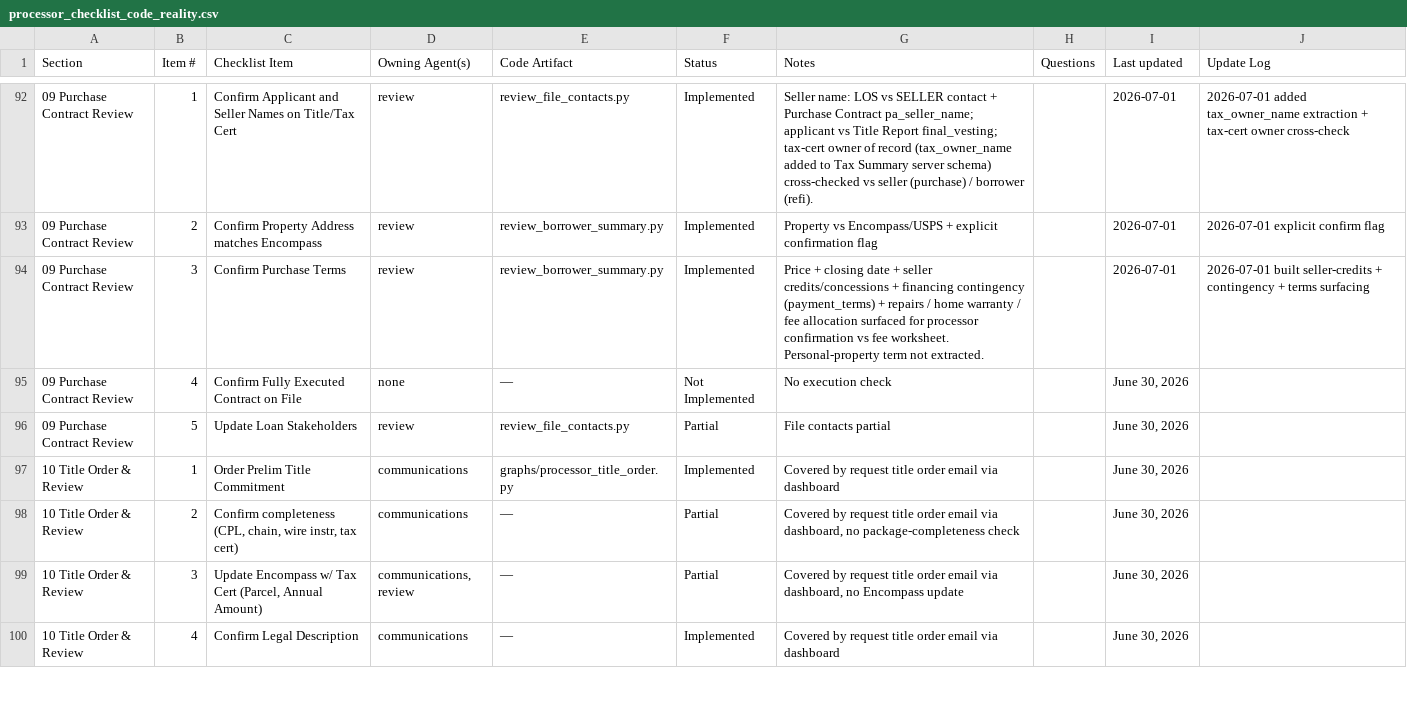
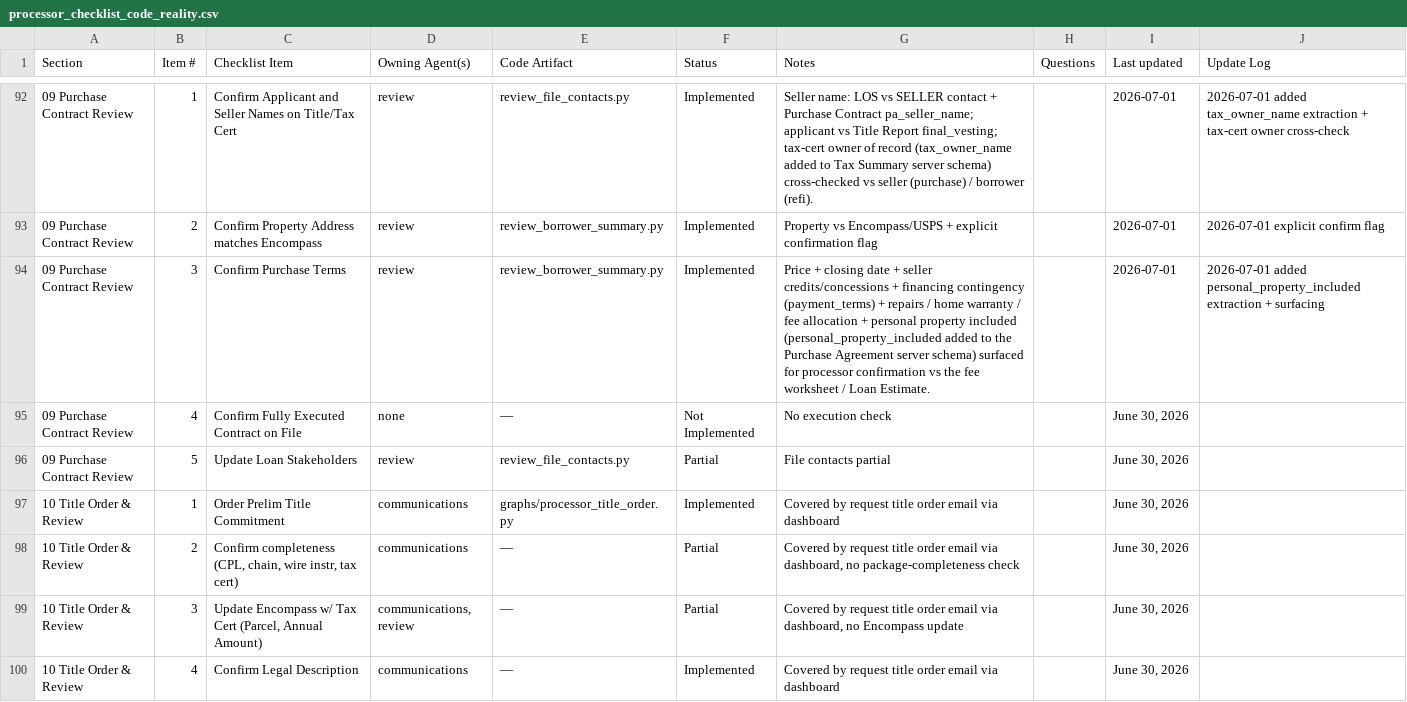
Before and after one commit to FintorAI/processor-assistant-review, a CSV file: docs/processor_checklist_code_reality.csv, drawn as a sheet; only a part is shown, gaps mark what is left out; the diff names each change by its address in the sheet, - before the commit and + after, or states it on an @@ line.

```diff
--- a/docs/processor_checklist_code_reality.csv
+++ b/docs/processor_checklist_code_reality.csv
-G94 (Notes): …fee allocation surfaced for processor confirmation vs fee worksheet. Personal-property term not extracted.
+G94 (Notes): …fee allocation + personal property included (personal_property_included added to the Purchase Agreement server schema) surfaced for processor confirmation vs the fee worksheet / Loan Estimate.
-J94 (Update Log): 2026-07-01 built seller-credits + contingency + terms surfacing
+J94 (Update Log): 2026-07-01 added personal_property_included extraction + surfacing
```
Also changed, not shown: 2 other files.
